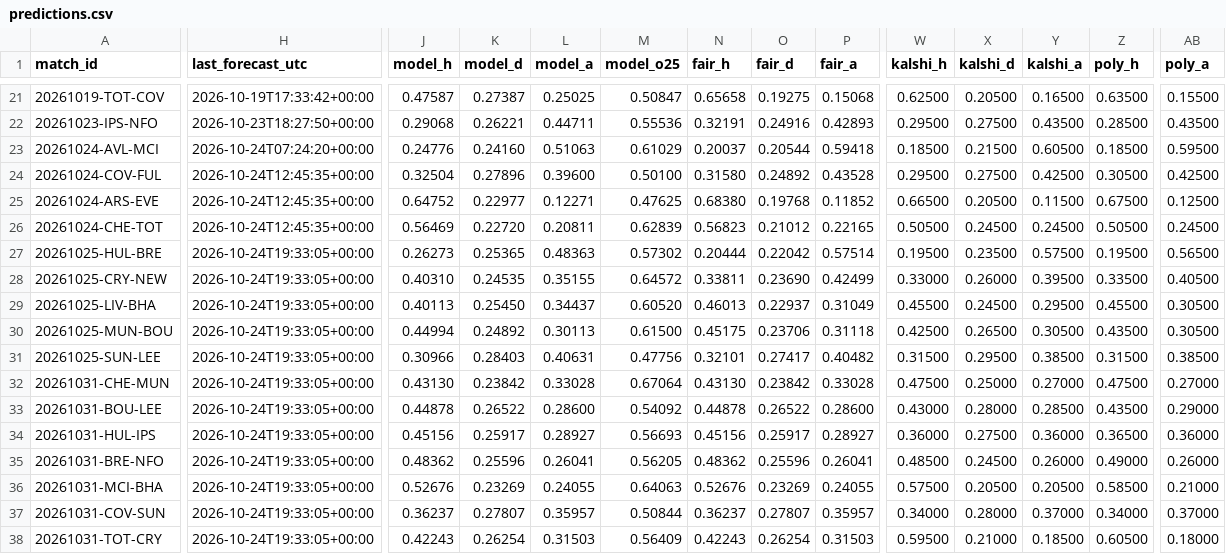
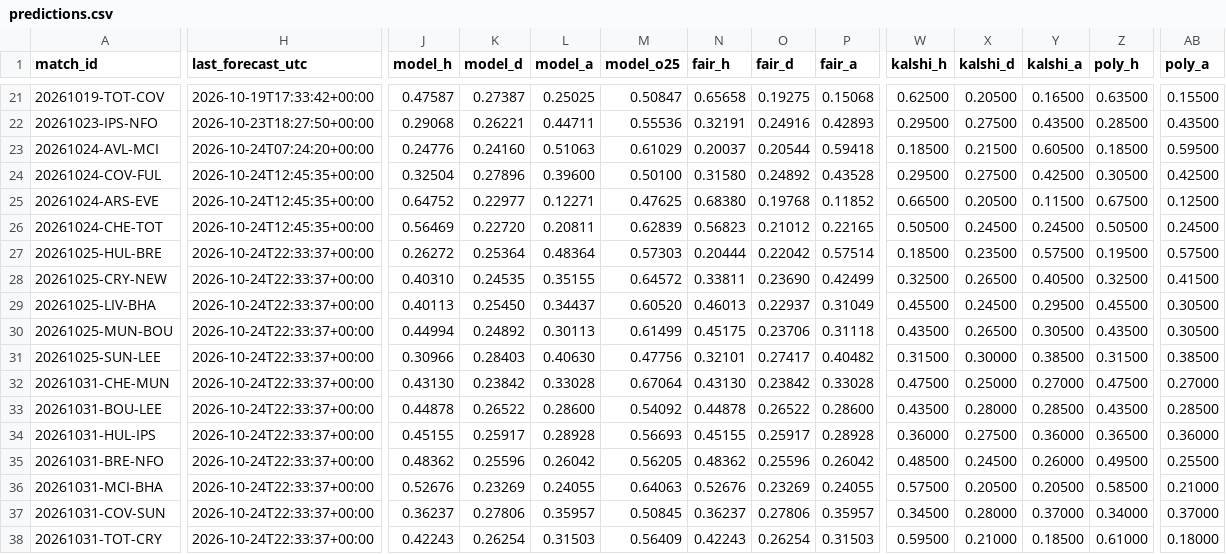
Before and after one commit to mahmedken/betting-analytics, a CSV file: data/ledger/predictions.csv, drawn as a sheet; only a part is shown, gaps mark what is left out; the diff covers the shown part only; the diff names each change by its address in the sheet, - before the commit and + after, or states it on an @@ line.

```diff
--- a/data/ledger/predictions.csv
+++ b/data/ledger/predictions.csv
-H27:H38 (last_forecast_utc): 2026-10-24T19:33:05+00:00
+H27:H38 (last_forecast_utc): 2026-10-24T22:33:37+00:00
-J27 (model_h): 0.26273
+J27 (model_h): 0.26272
-K27 (model_d): 0.25365
+K27 (model_d): 0.25364
-L27 (model_a): 0.48363
+L27 (model_a): 0.48364
-M27 (model_o25): 0.57302
+M27 (model_o25): 0.57303
-W27 (kalshi_h): 0.19500
+W27 (kalshi_h): 0.18500
-AB27 (poly_a): 0.56500
+AB27 (poly_a): 0.57500
-W28 (kalshi_h): 0.33000
+W28 (kalshi_h): 0.32500
-X28 (kalshi_d): 0.26000
+X28 (kalshi_d): 0.26500
-Y28 (kalshi_a): 0.39500
+Y28 (kalshi_a): 0.40500
-Z28 (poly_h): 0.33500
+Z28 (poly_h): 0.32500
-AB28 (poly_a): 0.40500
+AB28 (poly_a): 0.41500
-M30 (model_o25): 0.61500
+M30 (model_o25): 0.61499
-W30 (kalshi_h): 0.42500
+W30 (kalshi_h): 0.43500
-L31 (model_a): 0.40631
+L31 (model_a): 0.40630
-X31 (kalshi_d): 0.29500
+X31 (kalshi_d): 0.30000
-W33 (kalshi_h): 0.43000
+W33 (kalshi_h): 0.43500
-AB33 (poly_a): 0.29000
+AB33 (poly_a): 0.28500
-J34 (model_h): 0.45156
+J34 (model_h): 0.45155
-L34 (model_a): 0.28927
+L34 (model_a): 0.28928
-N34 (fair_h): 0.45156
+N34 (fair_h): 0.45155
-P34 (fair_a): 0.28927
+P34 (fair_a): 0.28928
-L35 (model_a): 0.26041
+L35 (model_a): 0.26042
-P35 (fair_a): 0.26041
+P35 (fair_a): 0.26042
-Z35 (poly_h): 0.49000
+Z35 (poly_h): 0.49500
-AB35 (poly_a): 0.26000
+AB35 (poly_a): 0.25500
-K37 (model_d): 0.27807
+K37 (model_d): 0.27806
-M37 (model_o25): 0.50844
+M37 (model_o25): 0.50845
-O37 (fair_d): 0.27807
+O37 (fair_d): 0.27806
-W37 (kalshi_h): 0.34000
+W37 (kalshi_h): 0.34500
-Z38 (poly_h): 0.60500
+Z38 (poly_h): 0.61000
```
Also changed, not shown: 1 moved row and 55 edited cells elsewhere in this file, 9 other files.
